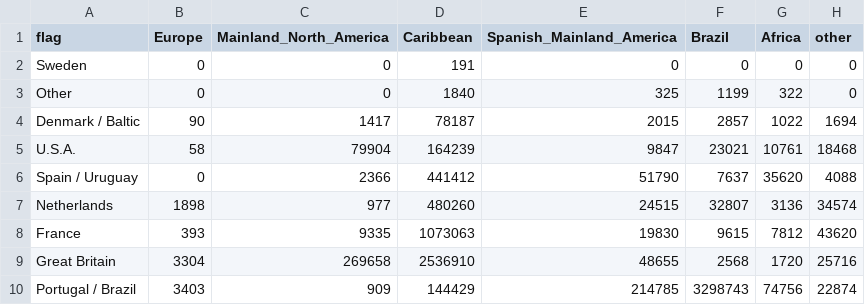
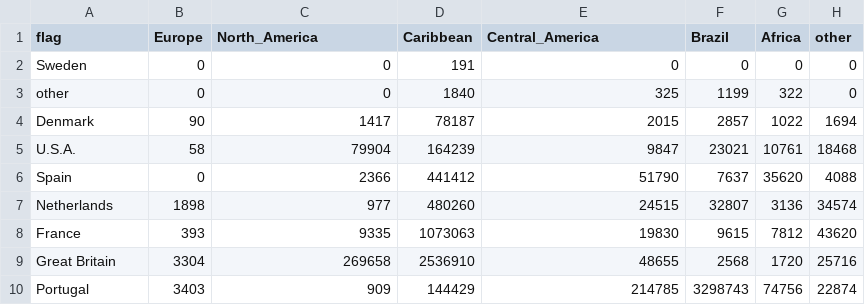
Before and after one commit to intro-rstats/intRo, a CSV file: data-raw/Trans-Atlantic_Slave_Trade_Database.csv, drawn as a sheet.

```diff
--- a/data-raw/Trans-Atlantic_Slave_Trade_Database.csv
+++ b/data-raw/Trans-Atlantic_Slave_Trade_Database.csv
@@ -1,7 +1,7 @@
-flag,Europe,Mainland_North_America,Caribbean,Spanish_Mainland_America,Brazil,Africa,other
+flag,Europe,North_America,Caribbean,Central_America,Brazil,Africa,other
 Sweden,0,0,191,0,0,0,0
-Other,0,0,1840,325,1199,322,0
-Denmark / Baltic,90,1417,78187,2015,2857,1022,1694
+other,0,0,1840,325,1199,322,0
+Denmark,90,1417,78187,2015,2857,1022,1694
 U.S.A.,58,79904,164239,9847,23021,10761,18468
-Spain / Uruguay,0,2366,441412,51790,7637,35620,4088
+Spain,0,2366,441412,51790,7637,35620,4088
 Netherlands,1898,977,480260,24515,32807,3136,34574
@@ -9,2 +9,2 @@ France,393,9335,1073063,19830,9615,7812,43620
 Great Britain,3304,269658,2536910,48655,2568,1720,25716
-Portugal / Brazil,3403,909,144429,214785,3298743,74756,22874
+Portugal,3403,909,144429,214785,3298743,74756,22874
```
Also changed, not shown: 31 other files.
